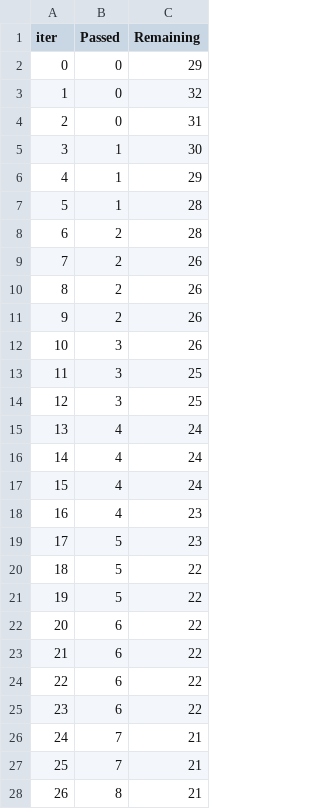
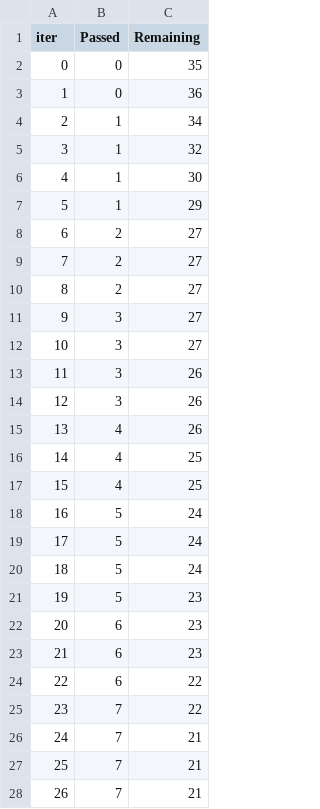
Before and after one commit to birukzlab/Mlprojects, a TSV file: catboost_info/time_left.tsv, drawn as a sheet; only a part is shown; the diff covers the shown part only.

```diff
--- a/catboost_info/time_left.tsv
+++ b/catboost_info/time_left.tsv
@@ -1,28 +1,28 @@
 iter	Passed	Remaining
-0	0	29
-1	0	32
-2	0	31
-3	1	30
-4	1	29
-5	1	28
-6	2	28
-7	2	26
-8	2	26
-9	2	26
-10	3	26
-11	3	25
-12	3	25
-13	4	24
-14	4	24
-15	4	24
-16	4	23
-17	5	23
-18	5	22
-19	5	22
-20	6	22
-21	6	22
+0	0	35
+1	0	36
+2	1	34
+3	1	32
+4	1	30
+5	1	29
+6	2	27
+7	2	27
+8	2	27
+9	3	27
+10	3	27
+11	3	26
+12	3	26
+13	4	26
+14	4	25
+15	4	25
+16	5	24
+17	5	24
+18	5	24
+19	5	23
+20	6	23
+21	6	23
 22	6	22
-23	6	22
+23	7	22
 24	7	21
 25	7	21
-26	8	21
+26	7	21
```
Also changed, not shown: 86 edited cells elsewhere in this file, artifacts/raw.csv, artifacts/test.csv, 12 other files.
